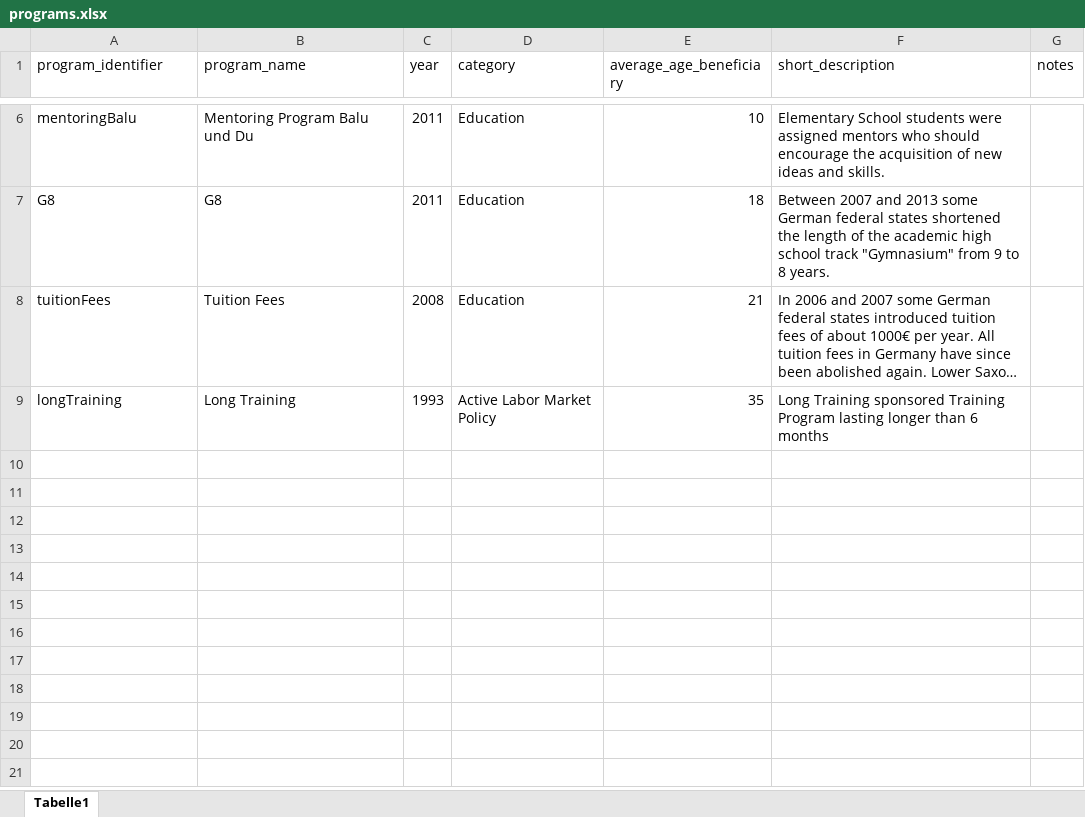
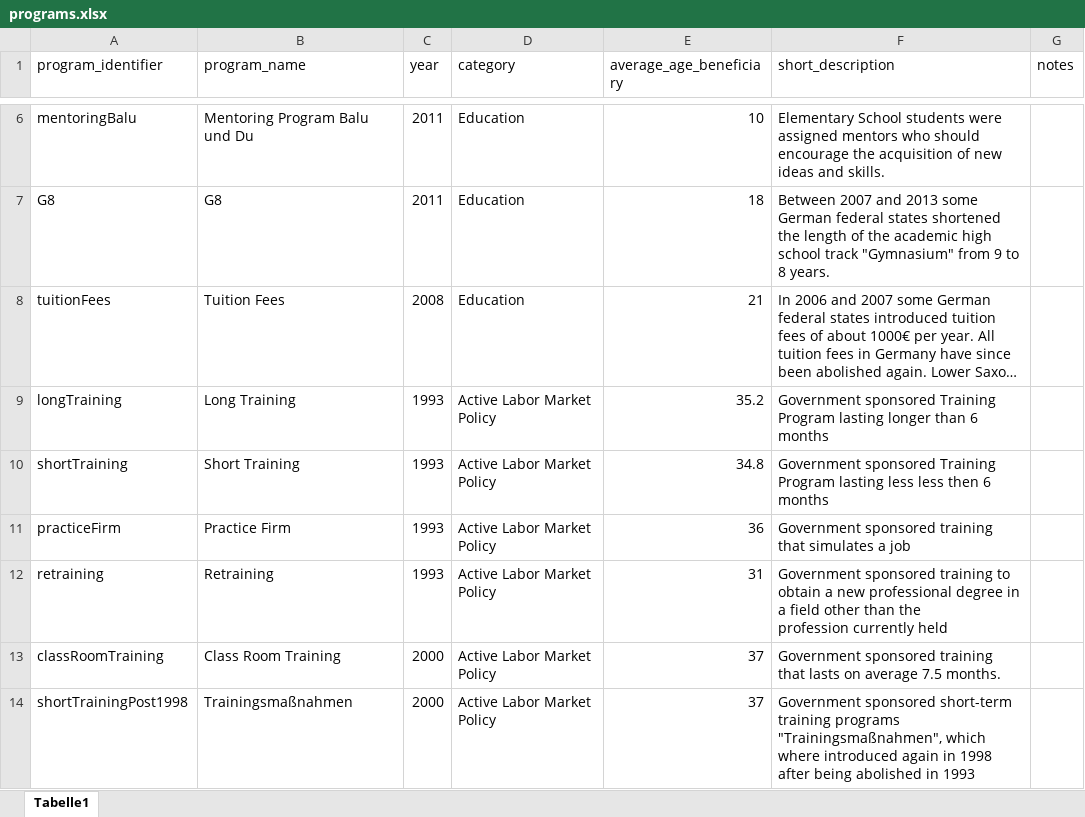
Before and after one commit to sbischl/mvpfDE, an Excel workbook: programs.xlsx, sheet Tabelle1, drawn as a sheet; only a part is shown, gaps mark what is left out; long unchanged cells end in …; values as stored, in another font and other column widths than the file's, no borders; ↵ is a line break in a cell; the diff names each change by its address in the sheet, - before the commit and + after, or states it on an @@ line.

Commit message:
added class room training and short training (Trainingsmaßnahmen) based on Biewen. et. al. (2014)

```diff
--- a/programs.xlsx (sheet Tabelle1)
+++ b/programs.xlsx (sheet Tabelle1)
-E9 (average_age_beneficiary): 35
+E9 (average_age_beneficiary): 35.2
-F9 (short_description): Long Training sponsored Training…
+F9 (short_description): Government sponsored Training…
+row 10: shortTraining | Short Training | 1993 | Active Labor Market Policy | 34.8 | Government sponsored Training Program lasting less less then 6 months
+row 11: practiceFirm | Practice Firm | 1993 | Active Labor Market Policy | 36 | Government sponsored training that simulates a job
+row 12: retraining | Retraining | 1993 | Active Labor Market Policy | 31 | Government sponsored training to obtain a new professional degree in a field other than the ↵ profession currently held
+row 13: classRoomTraining | Class Room Training | 2000 | Active Labor Market Policy | 37 | Government sponsored training that lasts on average 7.5 months.
+row 14: shortTrainingPost1998 | Trainingsmaßnahmen | 2000 | Active Labor Market Policy | 37 | Government sponsored short-term training programs "Trainingsmaßnahmen", which where introduced again in 1998 after being abolished in 1993
```
Also changed, not shown: 7 other files.
